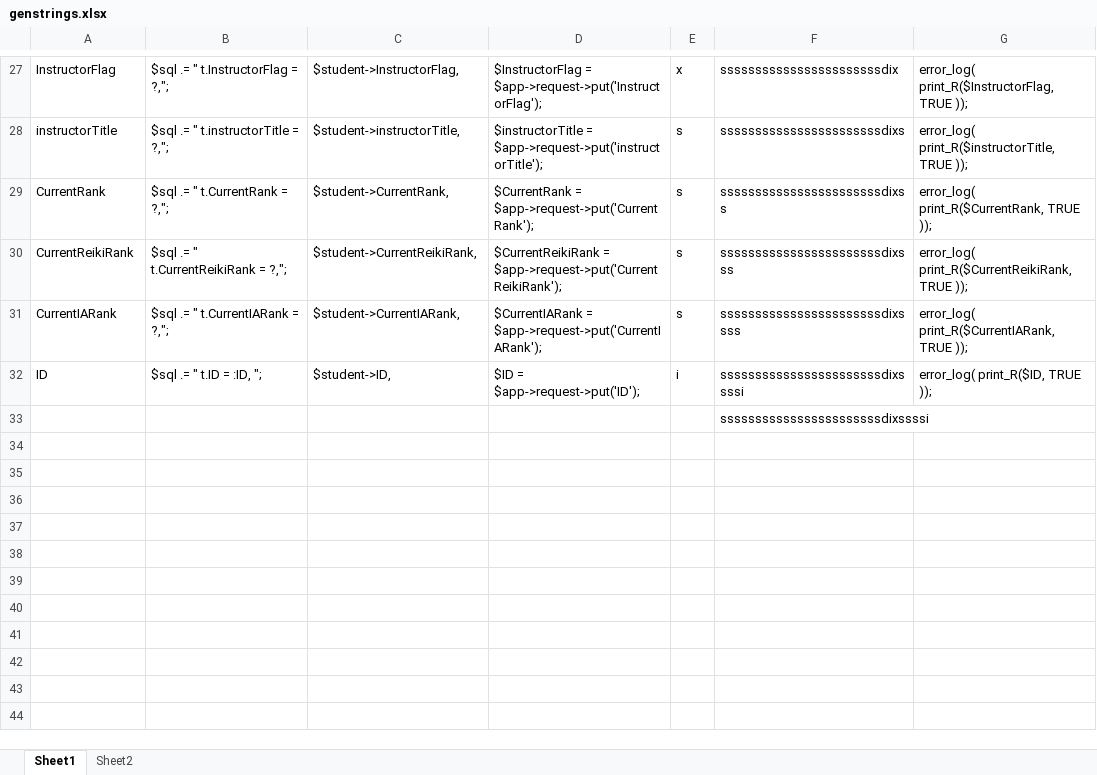
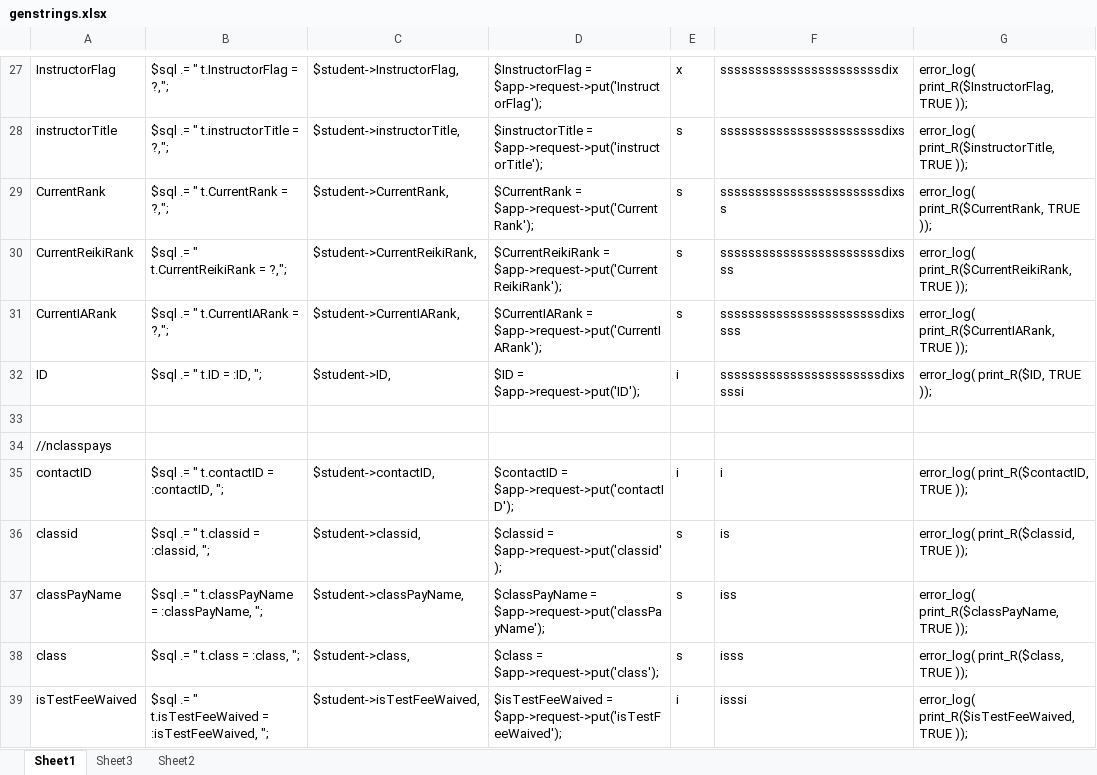
Before and after one commit to michael2collins/v, an Excel workbook: include/genstrings.xlsx, sheet Sheet1, drawn as a sheet; only a part is shown, gaps mark what is left out; values as stored, in another font and other column widths than the file's, no borders; the diff names each change by its address in the sheet, - before the commit and + after, or states it on an @@ line.

Commit message:
beginning of model for student class

```diff
--- a/include/genstrings.xlsx (sheet Sheet1)
+++ b/include/genstrings.xlsx (sheet Sheet1)
+sheet tab: Sheet3
-F33: sssssssssssssssssssssssdixssssi
+F33: (empty)
+row 34: //nclasspays
+row 35: contactID | $sql .= " t.contactID = :contactID, "; | $student->contactID, | $contactID = $app->request->put('contactID'); | i | i | error_log( print_R($contactID, TRUE ));
+row 36: classid | $sql .= " t.classid = :classid, "; | $student->classid, | $classid = $app->request->put('classid'); | s | is | error_log( print_R($classid, TRUE ));
+row 37: classPayName | $sql .= " t.classPayName = :classPayName, "; | $student->classPayName, | $classPayName = $app->request->put('classPayName'); | s | iss | error_log( print_R($classPayName, TRUE ));
+row 38: class | $sql .= " t.class = :class, "; | $student->class, | $class = $app->request->put('class'); | s | isss | error_log( print_R($class, TRUE ));
+row 39: isTestFeeWaived | $sql .= " t.isTestFeeWaived = :isTestFeeWaived, "; | $student->isTestFeeWaived, | $isTestFeeWaived = $app->request->put('isTestFeeWaived'); | i | isssi | error_log( print_R($isTestFeeWaived, TRUE ));
```
Also changed, not shown: sheet Sheet2, 3 other files.
